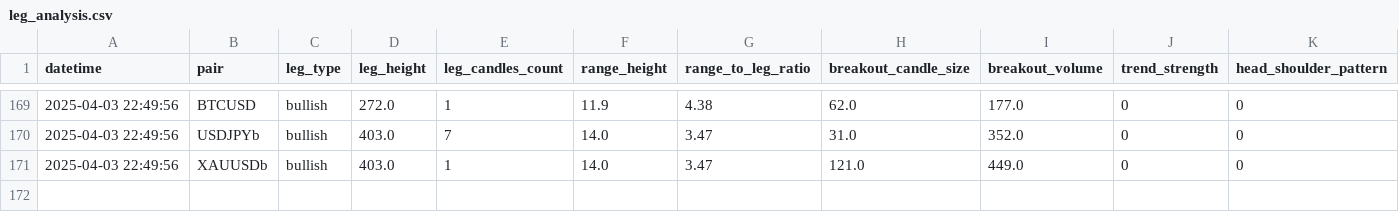
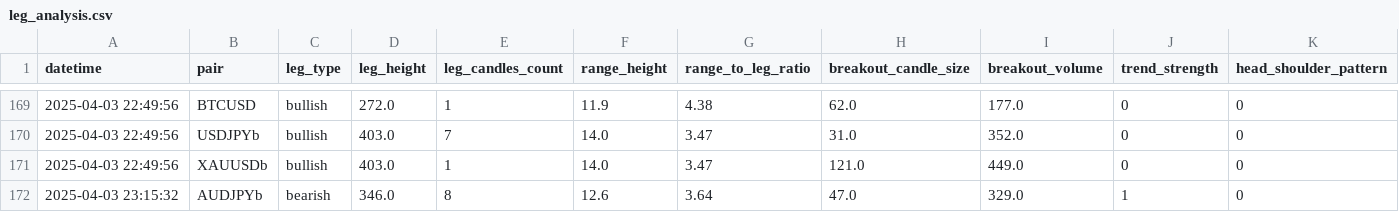
Before and after one commit to aminmaghsoud/FxBot, a CSV file: Config/leg_analysis.csv, drawn as a sheet; only a part is shown, gaps mark what is left out; rows hold the shown columns only; the diff names each change by its address in the sheet, - before the commit and + after, or states it on an @@ line.

```diff
--- a/Config/leg_analysis.csv
+++ b/Config/leg_analysis.csv
+row 172: 2025-04-03 23:15:32 | AUDJPYb | bearish | 346.0 | 8 | 12.6 | 3.64 | 47.0 | 329.0 | 1 | 0
```
Also changed, not shown: 12 other files.
